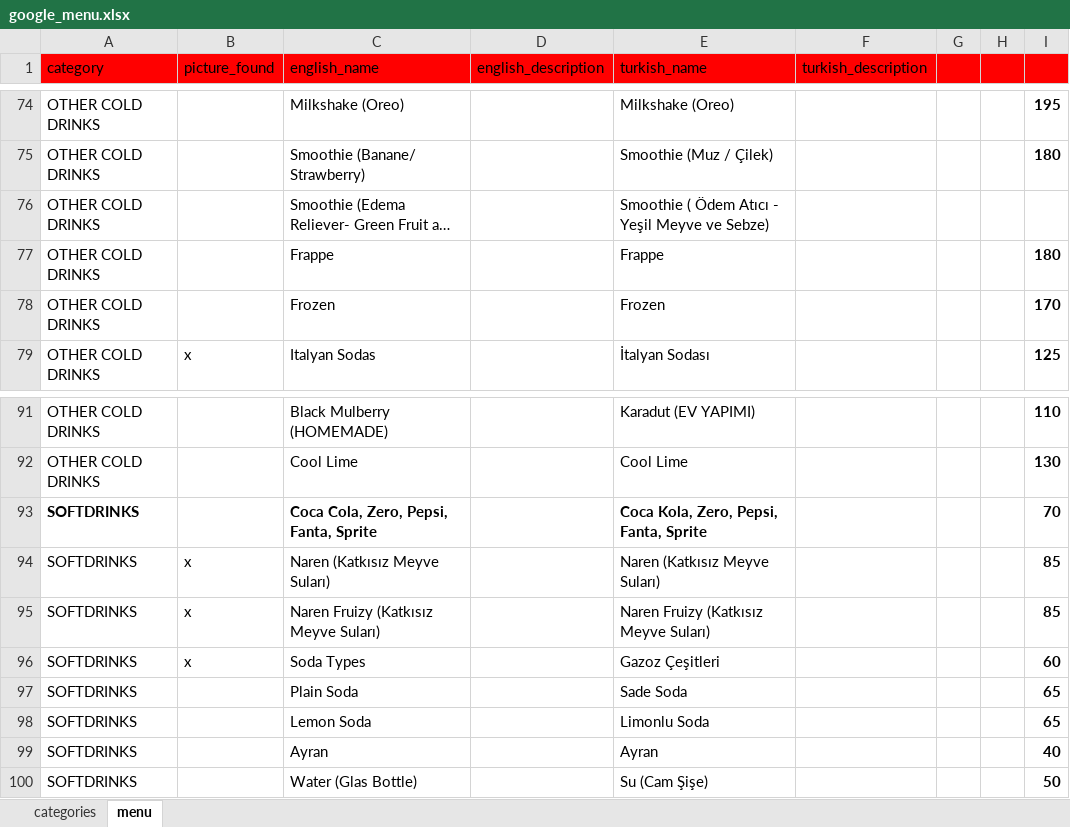
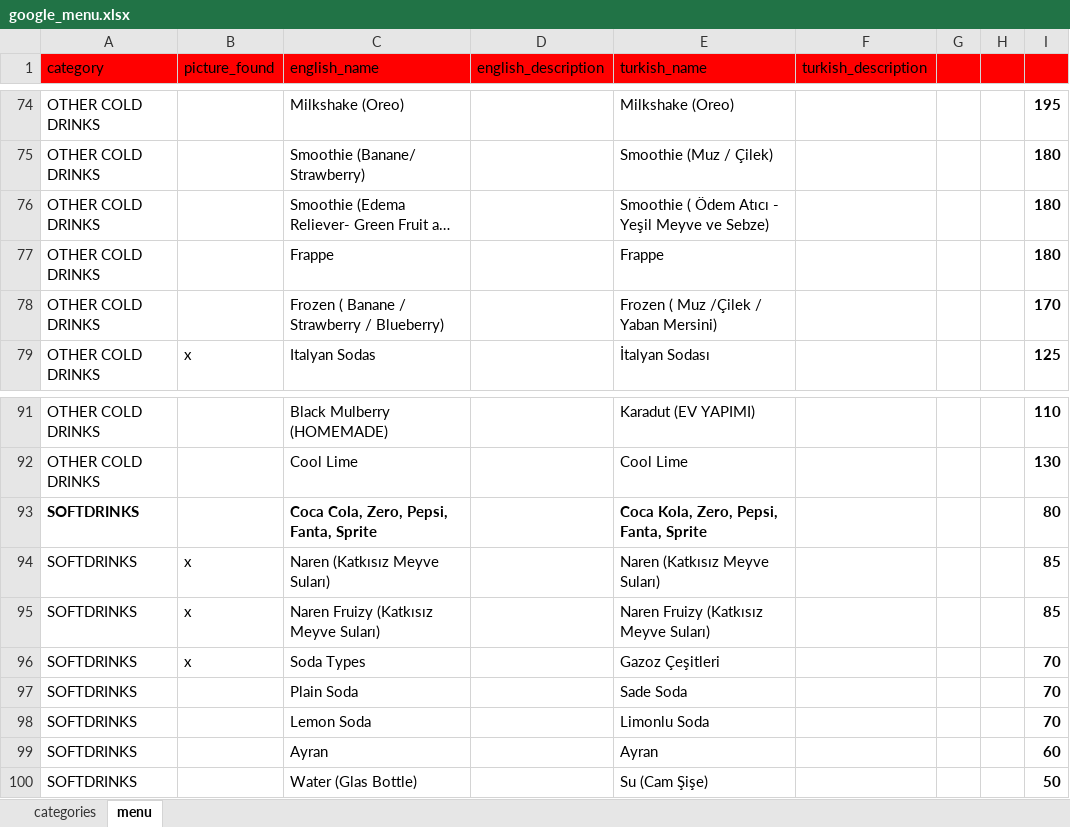
Before and after one commit to NekirTech/benefi, an Excel workbook: helper_skripts/menu_converter/google_menu.xlsx, sheet menu, drawn as a sheet; only a part is shown, gaps mark what is left out; long unchanged cells end in …; values as stored, in another font and other column widths than the file's, no borders; charts and pictures not drawn; the diff names each change by its address in the sheet, - before the commit and + after, or states it on an @@ line.

```diff
--- a/helper_skripts/menu_converter/google_menu.xlsx (sheet menu)
+++ b/helper_skripts/menu_converter/google_menu.xlsx (sheet menu)
-I76: (empty)
+I76: 180
-C78 (english_name): Frozen
+C78 (english_name): Frozen ( Banane / Strawberry / Blueberry)
-E78 (turkish_name): Frozen
+E78 (turkish_name): Frozen ( Muz /Çilek / Yaban Mersini)
-I93: 70
+I93: 80
-I96: 60
+I96: 70
-I97:I98: 65
+I97:I98: 70
-I99: 40
+I99: 60
```
Also changed, not shown: 4 other files.
